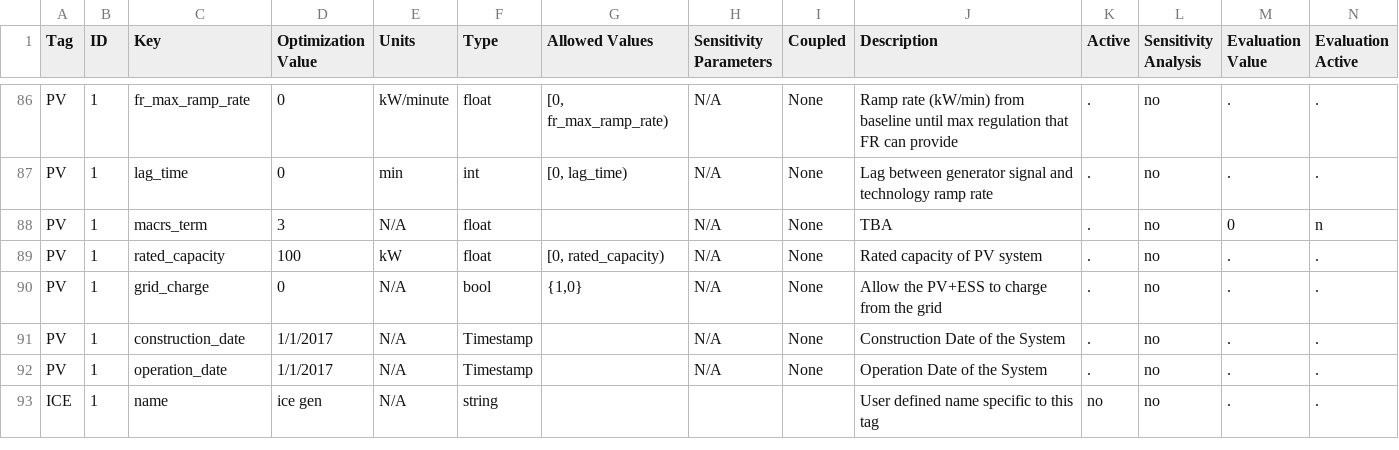
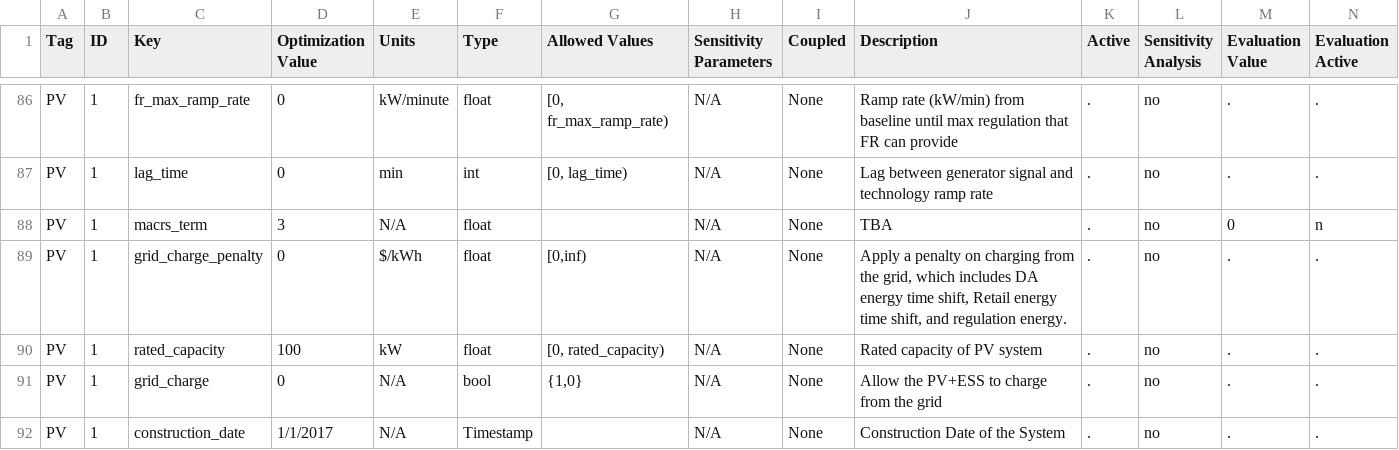
Before and after one commit to epri-dev/DER-VET-deprecated, a CSV file: Model_Parameters_Template_DER.csv, drawn as a sheet; only a part is shown, gaps mark what is left out; the shorter side is filled out with more unchanged rows; rows hold the shown columns only; the diff names each change by its address in the sheet, - before the commit and + after, or states it on an @@ line.

Commit message:
updating DER-VET charge from grid penalty

```diff
--- a/Model_Parameters_Template_DER.csv
+++ b/Model_Parameters_Template_DER.csv
+row 89: PV | 1 | grid_charge_penalty | 0 | $/kWh | float | [0,inf) | N/A | None | Apply a penalty on charging from the grid, which includes DA energy time shift, Retail energy time shift, and regulation energy. | . | no | . | .
```
Also changed, not shown: 1 other file.
